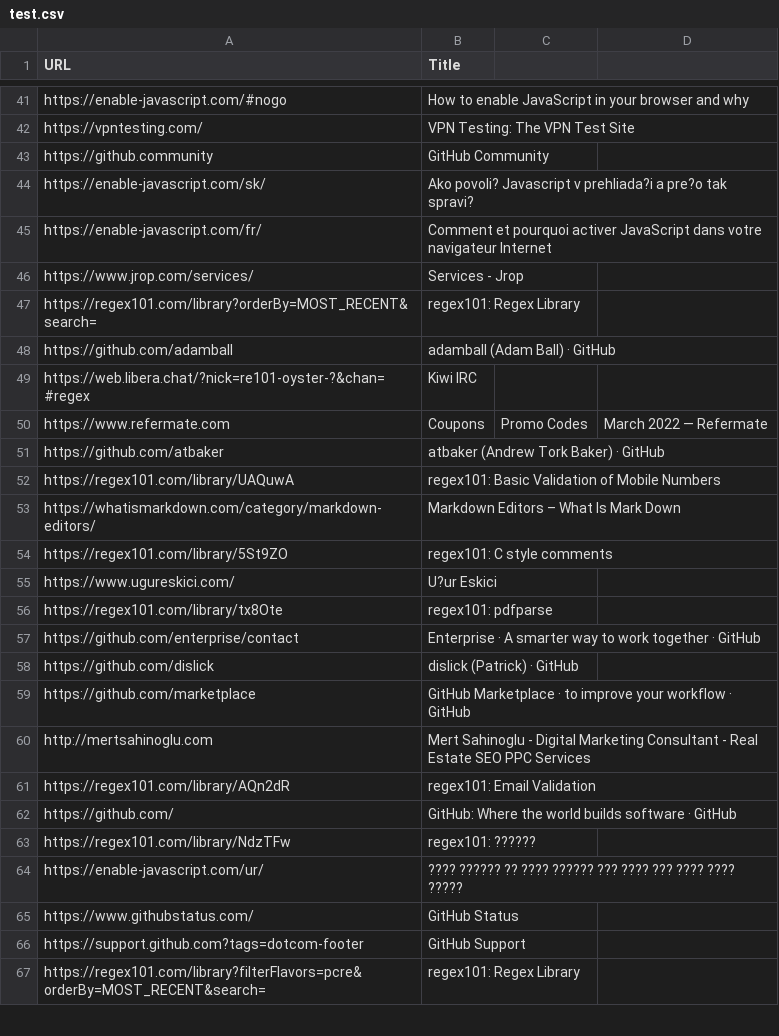
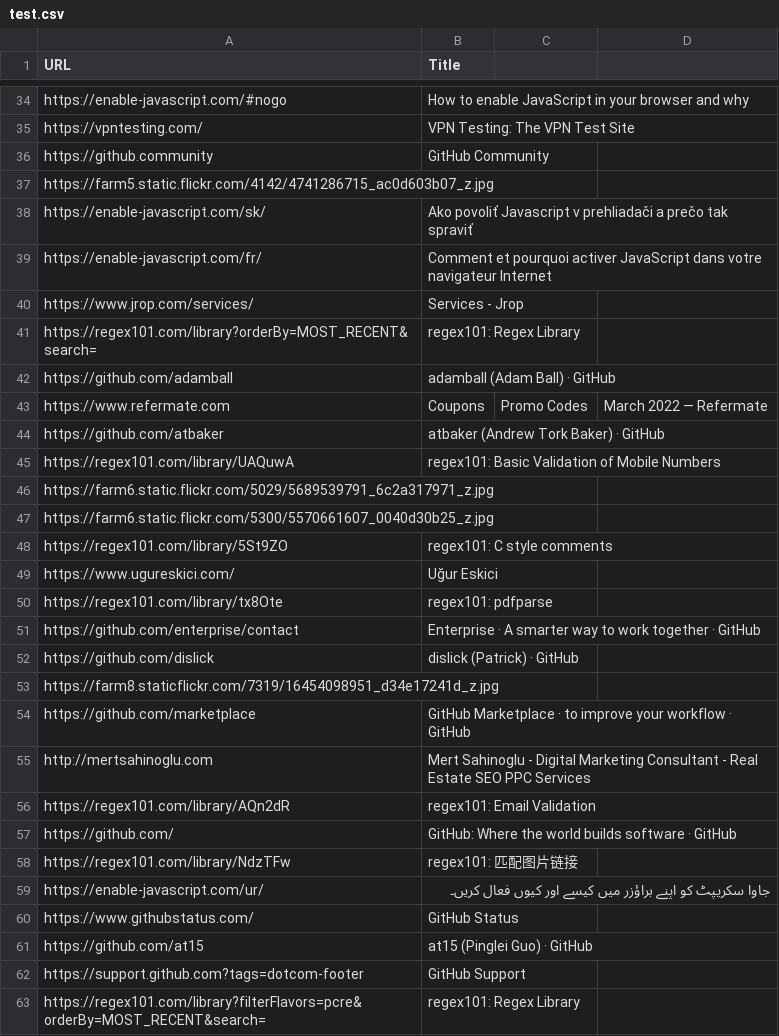
Before and after one commit to Aneerban1411/acc-search-engine, a CSV file: test.csv, drawn as a sheet; only a part is shown, gaps mark what is left out; removed rows and columns are numbered as before the commit, all else as after; the diff covers the shown part only; the diff names each change by its address in the sheet, - before the commit and + after, or states it on an @@ line.

```diff
--- a/test.csv
+++ b/test.csv
+row 37: https://farm5.static.flickr.com/4142/4741286715_ac0d603b07_z.jpg
-B38 (Title): Ako povoli? Javascript v prehliada?i a pre?o tak spravi?
+B38 (Title): Ako povoliť Javascript v prehliadači a prečo tak spraviť
-row 49: https://web.libera.chat/?nick=re101-oyster-?&chan=#regex | Kiwi IRC
-row 53: https://whatismarkdown.com/category/markdown-editors/ | Markdown Editors – What Is Mark Down
+row 46: https://farm6.static.flickr.com/5029/5689539791_6c2a317971_z.jpg
+row 47: https://farm6.static.flickr.com/5300/5570661607_0040d30b25_z.jpg
-B49 (Title): U?ur Eskici
+B49 (Title): Uğur Eskici
+row 53: https://farm8.staticflickr.com/7319/16454098951_d34e17241d_z.jpg
-B58 (Title): regex101: ??????
+B58 (Title): regex101: 匹配图片链接
-B59 (Title): ???? ?????? ?? ???? ?????? ??? ???? ??? ???? ???? ?????
+B59 (Title): جاوا سکریپٹ کو اپنے براؤزر میں کیسے اور کیوں فعال کریں۔
+row 61: https://github.com/at15 | at15 (Pinglei Guo) · GitHub
```
Also changed, not shown: 19 added rows, 22 removed rows and 16 edited cells elsewhere in this file, 14 other files.
